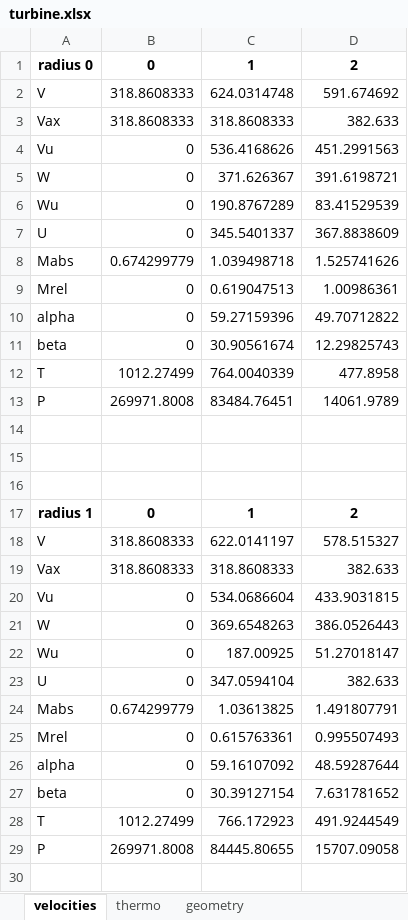
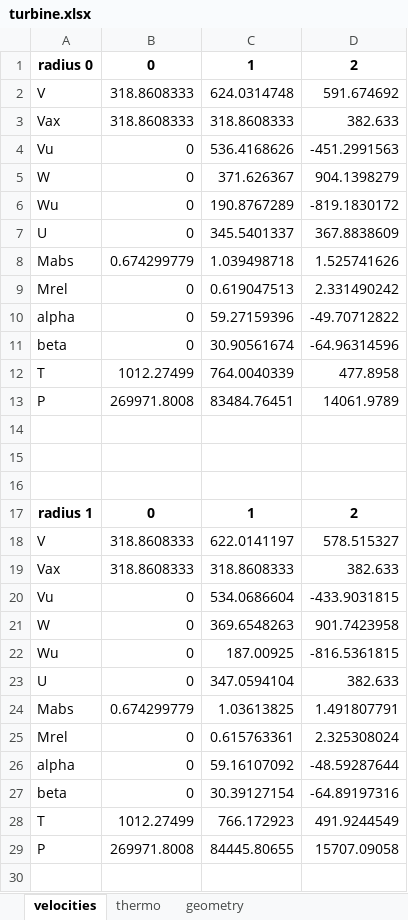
Before and after one commit to ishaimasada/aerocode, an Excel workbook: xjep_turbojet/turbine.xlsx, sheet velocities, drawn as a sheet; only a part is shown; values as stored, in another font and other column widths than the file's, no borders; the diff covers the shown part only; the diff names each change by its address in the sheet, - before the commit and + after, or states it on an @@ line.

Commit message:
fixed turbine rotor sign error

```diff
--- a/xjep_turbojet/turbine.xlsx (sheet velocities)
+++ b/xjep_turbojet/turbine.xlsx (sheet velocities)
-D4: 451.2991563
+D4: -451.2991563
-D5: 391.6198721
+D5: 904.1398279
-D6: 83.41529539
+D6: -819.1830172
-D9: 1.00986361
+D9: 2.331490242
-D10: 49.70712822
+D10: -49.70712822
-D11: 12.29825743
+D11: -64.96314596
-D20: 433.9031815
+D20: -433.9031815
-D21: 386.0526443
+D21: 901.7423958
-D22: 51.27018147
+D22: -816.5361815
-D25: 0.995507493
+D25: 2.325308024
-D26: 48.59287644
+D26: -48.59287644
-D27: 7.631781652
+D27: -64.89197316
```
Also changed, not shown: 6 edited cells elsewhere in this sheet, sheet geometry, 4 other files.
